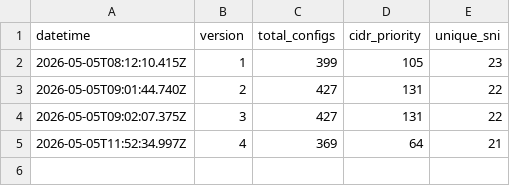
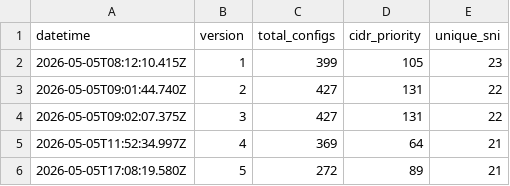
Before and after one commit to oikluchek/-, a CSV file: configs/log.csv, drawn as a sheet.

```diff
--- a/configs/log.csv
+++ b/configs/log.csv
@@ -5 +5,2 @@ datetime,version,total_configs,cidr_priority,unique_sni
 2026-05-05T11:52:34.997Z,4,369,64,21
+2026-05-05T17:08:19.580Z,5,272,89,21
```
Also changed, not shown: 3 other files.
